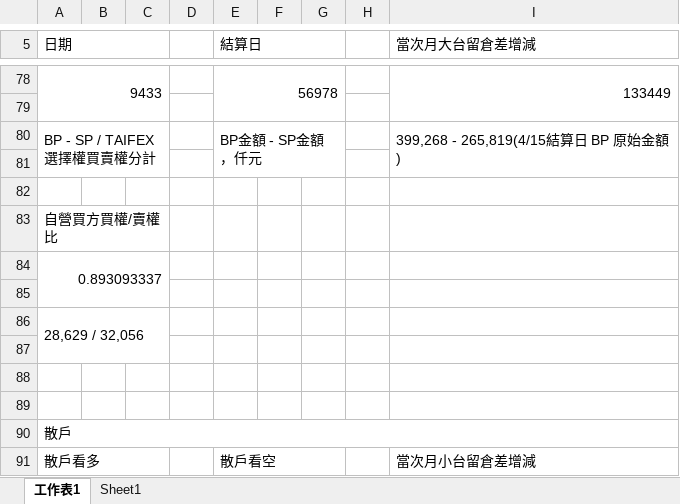
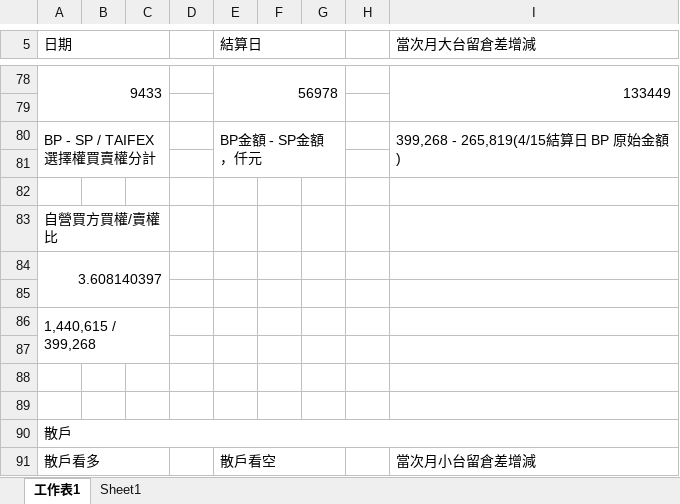
Before and after one commit to wu851127-rgb/chip-report-site, an Excel workbook: outputs/chip-report/台股盤後籌碼_2026-04-23.xlsx, sheet 工作表1, drawn as a sheet; only a part is shown, gaps mark what is left out; values as stored, in another font and other column widths than the file's, no cell formats; the diff names each change by its address in the sheet, - before the commit and + after, or states it on an @@ line.

```diff
--- a/outputs/chip-report/台股盤後籌碼_2026-04-23.xlsx (sheet 工作表1)
+++ b/outputs/chip-report/台股盤後籌碼_2026-04-23.xlsx (sheet 工作表1)
-A84 (日期): 0.893093337
+A84 (日期): 3.608140397
-A86 (日期): 28,629 / 32,056
+A86 (日期): 1,440,615 / 399,268
```
Also changed, not shown: sheet Sheet1, cell formats, outputs/chip-report/台股盤後籌碼_2026-04-22.xlsx, outputs/chip-report/台股盤後籌碼_2026-04-24.xlsx, 30 other files.
